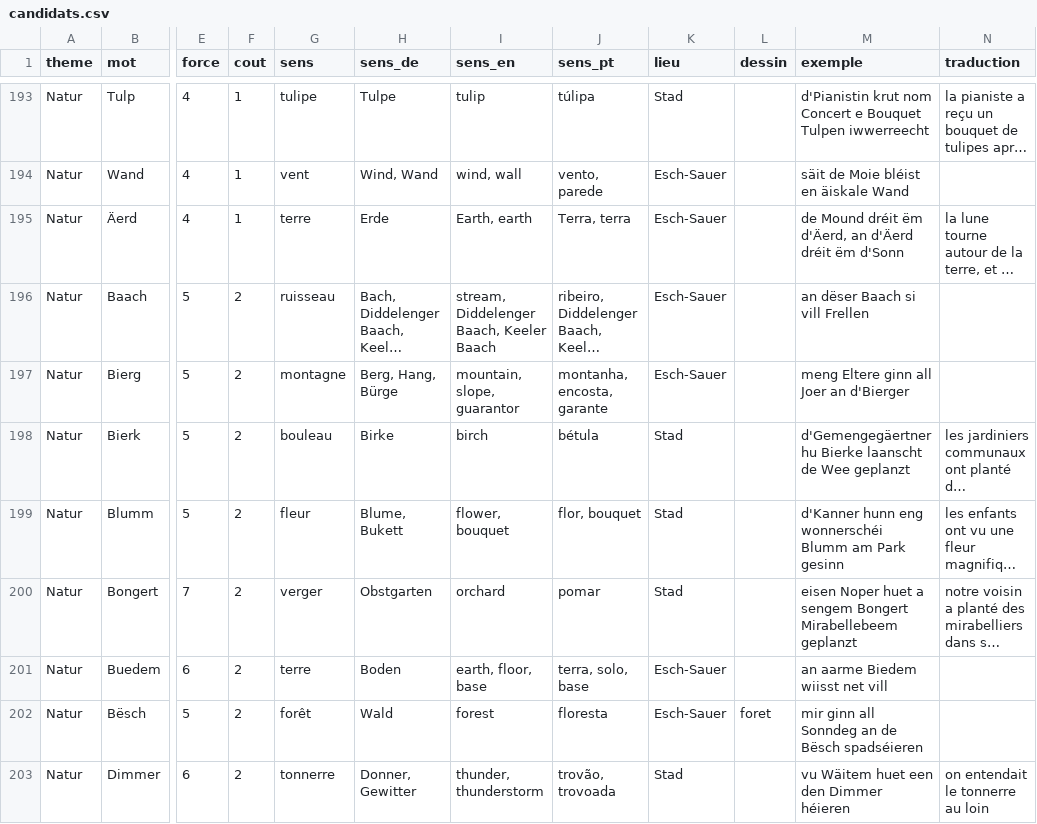
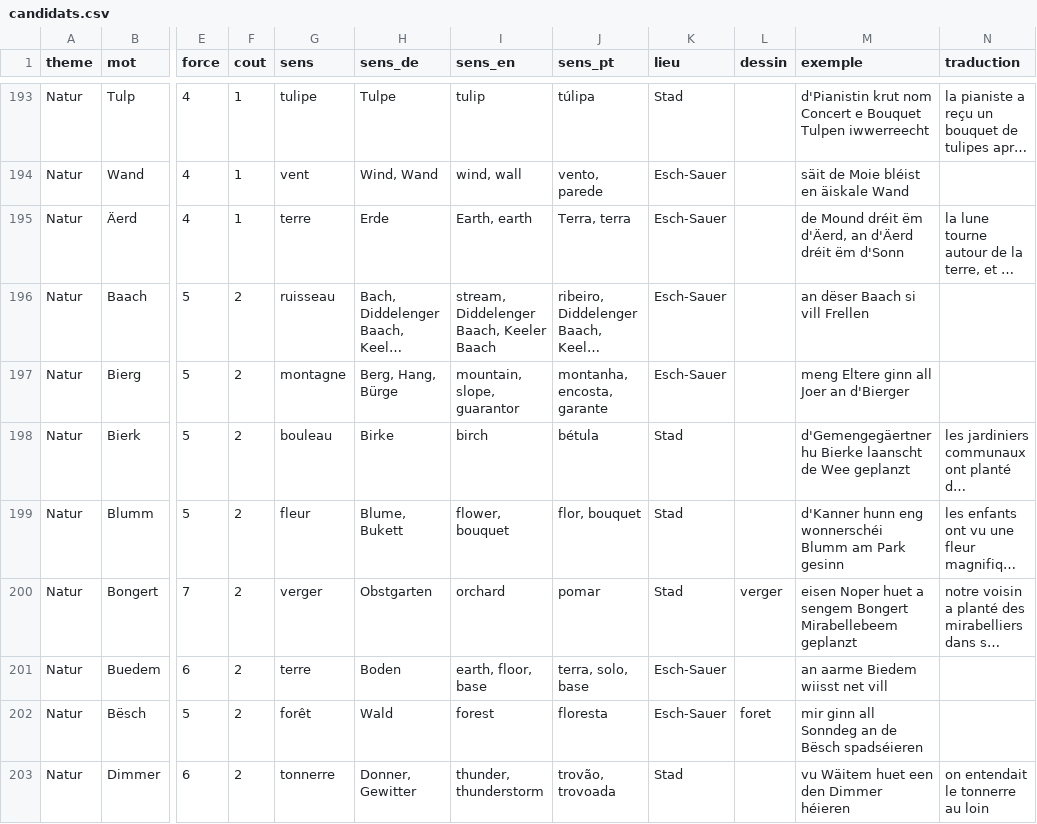
Before and after one commit to famibelle/LuxKeyb, a CSV file: Dictionnaires/cartes/candidats.csv, drawn as a sheet; only a part is shown, gaps mark what is left out; long unchanged cells end in …; the diff covers the shown part only; the diff names each change by its address in the sheet, - before the commit and + after, or states it on an @@ line.

```diff
--- a/Dictionnaires/cartes/candidats.csv
+++ b/Dictionnaires/cartes/candidats.csv
-L200 (dessin): (empty)
+L200 (dessin): verger
```
Also changed, not shown: 14 edited cells elsewhere in this file, Dictionnaires/cartes/selection.csv, 9 other files.
